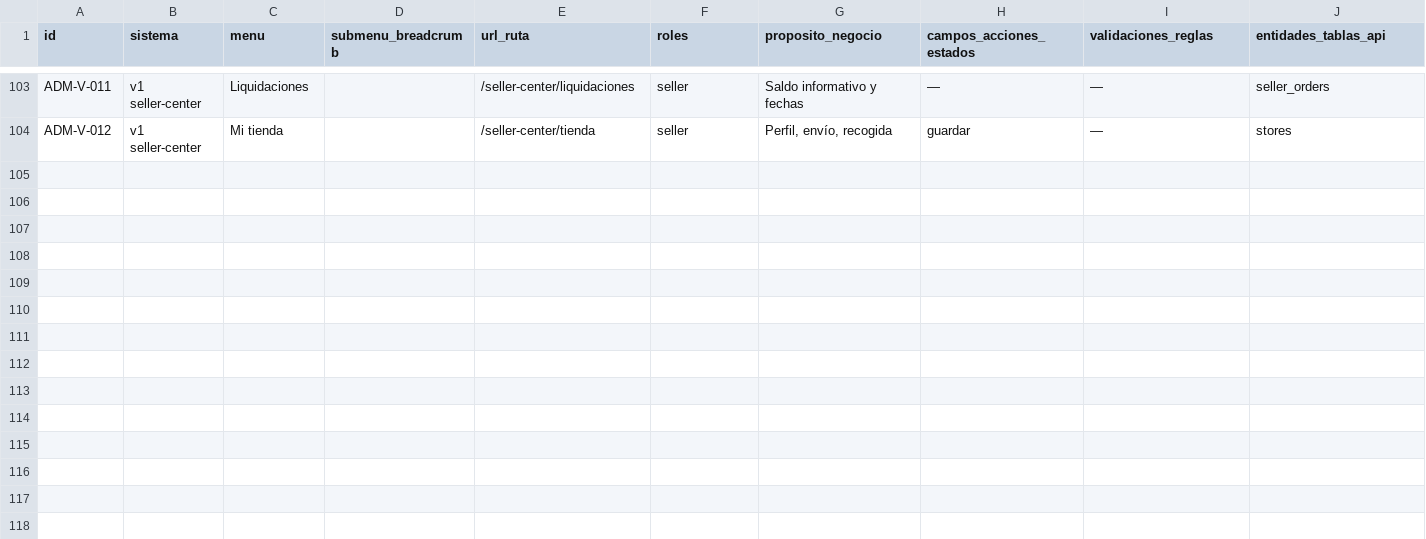
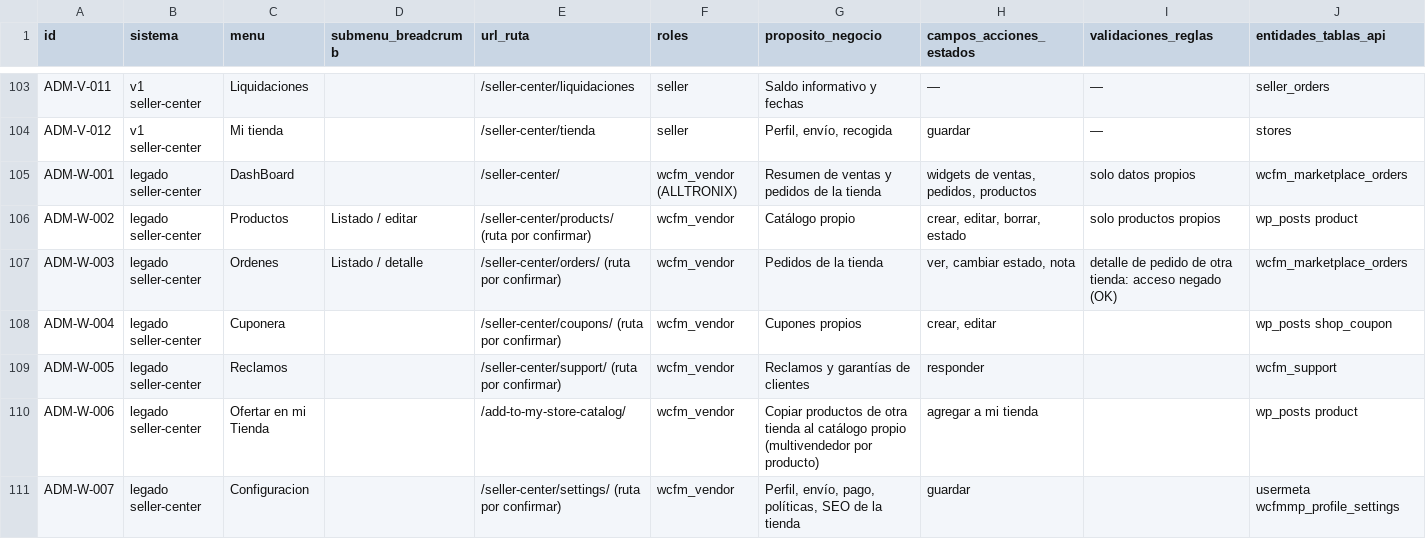
Before and after one commit to marketcitycol/MarketCity, a CSV file: docs/marketcity-audit/01-inventario-admin.csv, drawn as a sheet; only a part is shown, gaps mark what is left out; rows hold the shown columns only; the diff covers the shown part only; the diff names each change by its address in the sheet, - before the commit and + after, or states it on an @@ line.

```diff
--- a/docs/marketcity-audit/01-inventario-admin.csv
+++ b/docs/marketcity-audit/01-inventario-admin.csv
+row 105: ADM-W-001 | legado seller-center | DashBoard |  | /seller-center/ | wcfm_vendor (ALLTRONIX) | Resumen de ventas y pedidos de la tienda | widgets de ventas, pedidos, productos | solo datos propios | wcfm_marketplace_orders
+row 106: ADM-W-002 | legado seller-center | Productos | Listado / editar | /seller-center/products/ (ruta por confirmar) | wcfm_vendor | Catálogo propio | crear, editar, borrar, estado | solo productos propios | wp_posts product
+row 107: ADM-W-003 | legado seller-center | Ordenes | Listado / detalle | /seller-center/orders/ (ruta por confirmar) | wcfm_vendor | Pedidos de la tienda | ver, cambiar estado, nota | detalle de pedido de otra tienda: acceso negado (OK) | wcfm_marketplace_orders
+row 108: ADM-W-004 | legado seller-center | Cuponera |  | /seller-center/coupons/ (ruta por confirmar) | wcfm_vendor | Cupones propios | crear, editar |  | wp_posts shop_coupon
+row 109: ADM-W-005 | legado seller-center | Reclamos |  | /seller-center/support/ (ruta por confirmar) | wcfm_vendor | Reclamos y garantías de clientes | responder |  | wcfm_support
+row 110: ADM-W-006 | legado seller-center | Ofertar en mi Tienda |  | /add-to-my-store-catalog/ | wcfm_vendor | Copiar productos de otra tienda al catálogo propio (multivendedor por producto) | agregar a mi tienda |  | wp_posts product
+row 111: ADM-W-007 | legado seller-center | Configuracion |  | /seller-center/settings/ (ruta por confirmar) | wcfm_vendor | Perfil, envío, pago, políticas, SEO de la tienda | guardar |  | usermeta wcfmmp_profile_settings
```
Also changed, not shown: 7 added rows elsewhere in this file, 3 other files.
